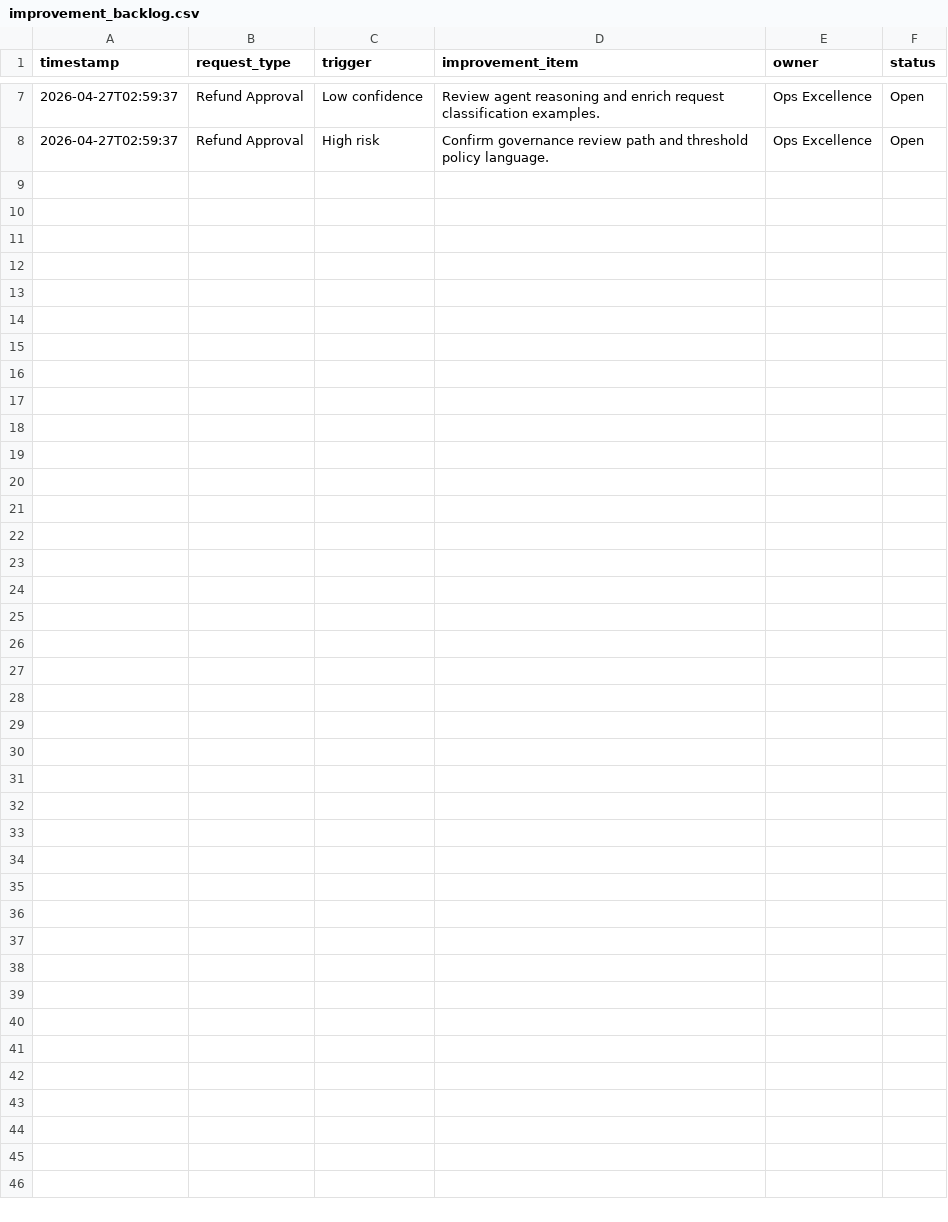
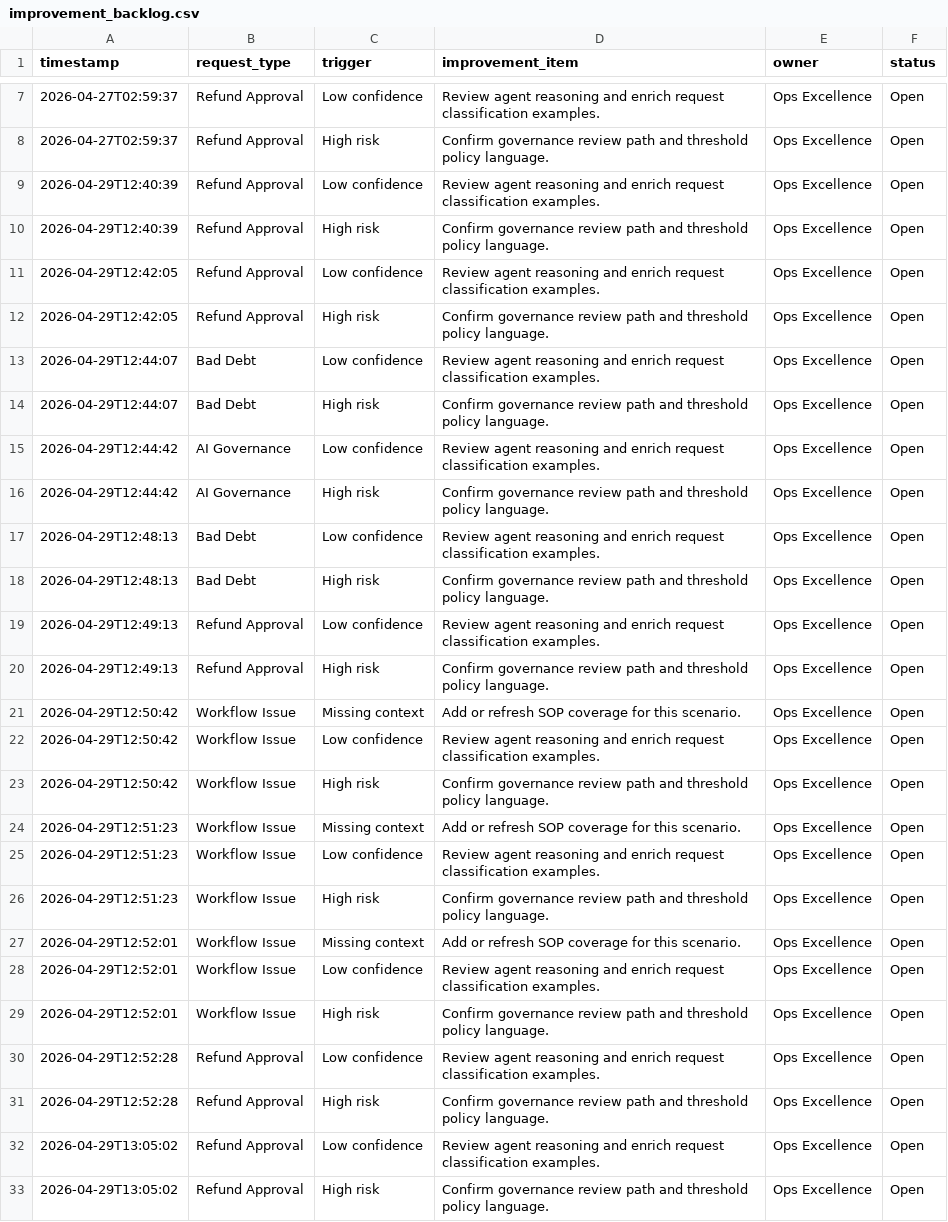
Before and after one commit to Aishwarya2510/agentops, a CSV file: outputs/improvement_backlog.csv, drawn as a sheet; only a part is shown, gaps mark what is left out.

```diff
--- a/outputs/improvement_backlog.csv
+++ b/outputs/improvement_backlog.csv
@@ -8 +8,26 @@ timestamp,request_type,trigger,improvement_item,owner,status
 2026-04-27T02:59:37,Refund Approval,High risk,Confirm governance review path and threshold policy language.,Ops Excellence,Open
+2026-04-29T12:40:39,Refund Approval,Low confidence,Review agent reasoning and enrich request classification examples.,Ops Excellence,Open
+2026-04-29T12:40:39,Refund Approval,High risk,Confirm governance review path and threshold policy language.,Ops Excellence,Open
+2026-04-29T12:42:05,Refund Approval,Low confidence,Review agent reasoning and enrich request classification examples.,Ops Excellence,Open
+2026-04-29T12:42:05,Refund Approval,High risk,Confirm governance review path and threshold policy language.,Ops Excellence,Open
+2026-04-29T12:44:07,Bad Debt,Low confidence,Review agent reasoning and enrich request classification examples.,Ops Excellence,Open
+2026-04-29T12:44:07,Bad Debt,High risk,Confirm governance review path and threshold policy language.,Ops Excellence,Open
+2026-04-29T12:44:42,AI Governance,Low confidence,Review agent reasoning and enrich request classification examples.,Ops Excellence,Open
+2026-04-29T12:44:42,AI Governance,High risk,Confirm governance review path and threshold policy language.,Ops Excellence,Open
+2026-04-29T12:48:13,Bad Debt,Low confidence,Review agent reasoning and enrich request classification examples.,Ops Excellence,Open
+2026-04-29T12:48:13,Bad Debt,High risk,Confirm governance review path and threshold policy language.,Ops Excellence,Open
+2026-04-29T12:49:13,Refund Approval,Low confidence,Review agent reasoning and enrich request classification examples.,Ops Excellence,Open
+2026-04-29T12:49:13,Refund Approval,High risk,Confirm governance review path and threshold policy language.,Ops Excellence,Open
+2026-04-29T12:50:42,Workflow Issue,Missing context,Add or refresh SOP coverage for this scenario.,Ops Excellence,Open
+2026-04-29T12:50:42,Workflow Issue,Low confidence,Review agent reasoning and enrich request classification examples.,Ops Excellence,Open
+2026-04-29T12:50:42,Workflow Issue,High risk,Confirm governance review path and threshold policy language.,Ops Excellence,Open
+2026-04-29T12:51:23,Workflow Issue,Missing context,Add or refresh SOP coverage for this scenario.,Ops Excellence,Open
+2026-04-29T12:51:23,Workflow Issue,Low confidence,Review agent reasoning and enrich request classification examples.,Ops Excellence,Open
+2026-04-29T12:51:23,Workflow Issue,High risk,Confirm governance review path and threshold policy language.,Ops Excellence,Open
+2026-04-29T12:52:01,Workflow Issue,Missing context,Add or refresh SOP coverage for this scenario.,Ops Excellence,Open
+2026-04-29T12:52:01,Workflow Issue,Low confidence,Review agent reasoning and enrich request classification examples.,Ops Excellence,Open
+2026-04-29T12:52:01,Workflow Issue,High risk,Confirm governance review path and threshold policy language.,Ops Excellence,Open
+2026-04-29T12:52:28,Refund Approval,Low confidence,Review agent reasoning and enrich request classification examples.,Ops Excellence,Open
+2026-04-29T12:52:28,Refund Approval,High risk,Confirm governance review path and threshold policy language.,Ops Excellence,Open
+2026-04-29T13:05:02,Refund Approval,Low confidence,Review agent reasoning and enrich request classification examples.,Ops Excellence,Open
+2026-04-29T13:05:02,Refund Approval,High risk,Confirm governance review path and threshold policy language.,Ops Excellence,Open
```
Also changed, not shown: outputs/eval_log.csv, 9 other files.
